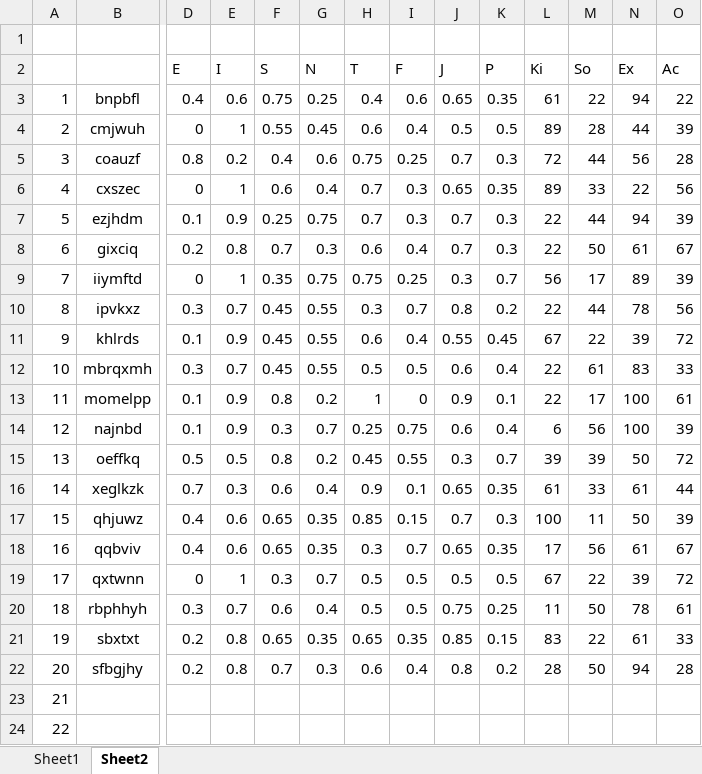
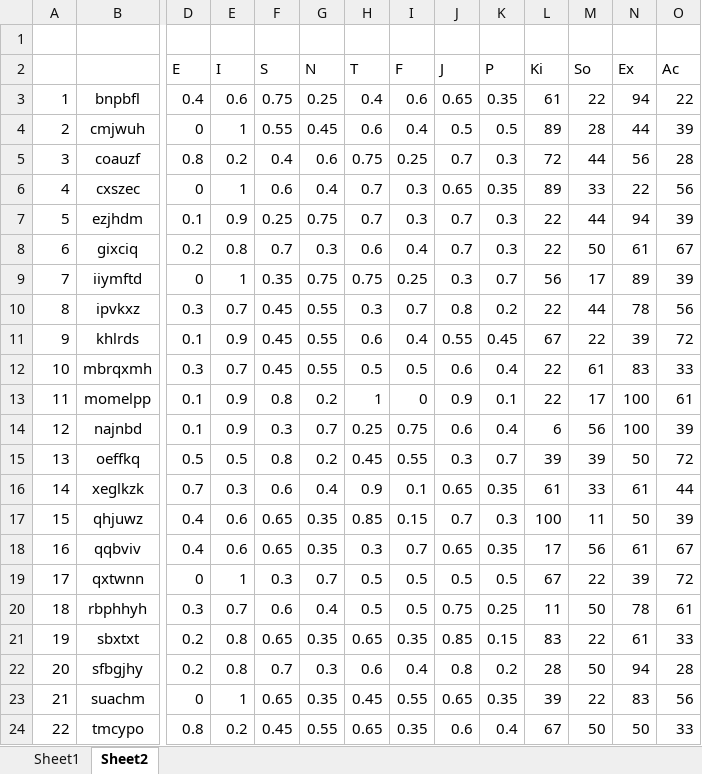
Before and after one commit to mcnutty26/dissertation, an Excel workbook: docs/questions/results-anon.xlsx, sheet Sheet2, drawn as a sheet; only a part is shown, gaps mark what is left out; values as stored, in another font and other column widths than the file's, no borders; the diff names each change by its address in the sheet, - before the commit and + after, or states it on an @@ line.

```diff
--- a/docs/questions/results-anon.xlsx (sheet Sheet2)
+++ b/docs/questions/results-anon.xlsx (sheet Sheet2)
-B23: (empty)
+B23: suachm
-D23 (E): (empty)
+D23 (E): 0
-E23 (I): (empty)
+E23 (I): 1
-F23 (S): (empty)
+F23 (S): 0.65
-G23 (N): (empty)
+G23 (N): 0.35
-H23 (T): (empty)
+H23 (T): 0.45
-I23 (F): (empty)
+I23 (F): 0.55
-J23 (J): (empty)
+J23 (J): 0.65
-K23 (P): (empty)
+K23 (P): 0.35
-L23 (Ki): (empty)
+L23 (Ki): 39
-M23 (So): (empty)
+M23 (So): 22
-N23 (Ex): (empty)
+N23 (Ex): 83
-O23 (Ac): (empty)
+O23 (Ac): 56
-B24: (empty)
+B24: tmcypo
-D24 (E): (empty)
+D24 (E): 0.8
-E24 (I): (empty)
+E24 (I): 0.2
-F24 (S): (empty)
+F24 (S): 0.45
-G24 (N): (empty)
+G24 (N): 0.55
-H24 (T): (empty)
+H24 (T): 0.65
-I24 (F): (empty)
+I24 (F): 0.35
-J24 (J): (empty)
+J24 (J): 0.6
-K24 (P): (empty)
+K24 (P): 0.4
-L24 (Ki): (empty)
+L24 (Ki): 67
-M24 (So): (empty)
+M24 (So): 50
-N24 (Ex): (empty)
+N24 (Ex): 50
-O24 (Ac): (empty)
+O24 (Ac): 33
```
Also changed, not shown: sheet Sheet1, 8 other files.
